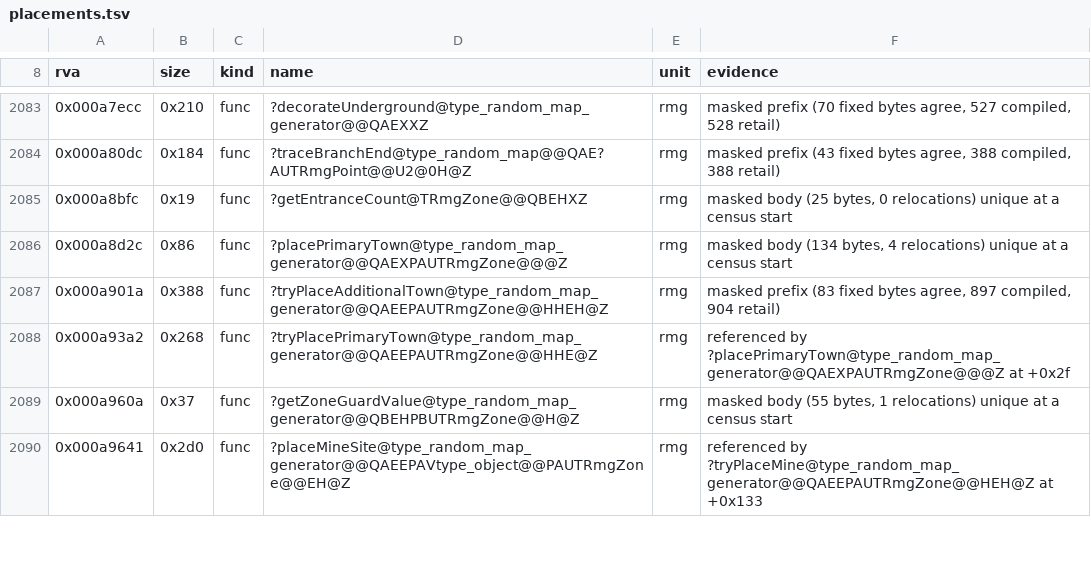
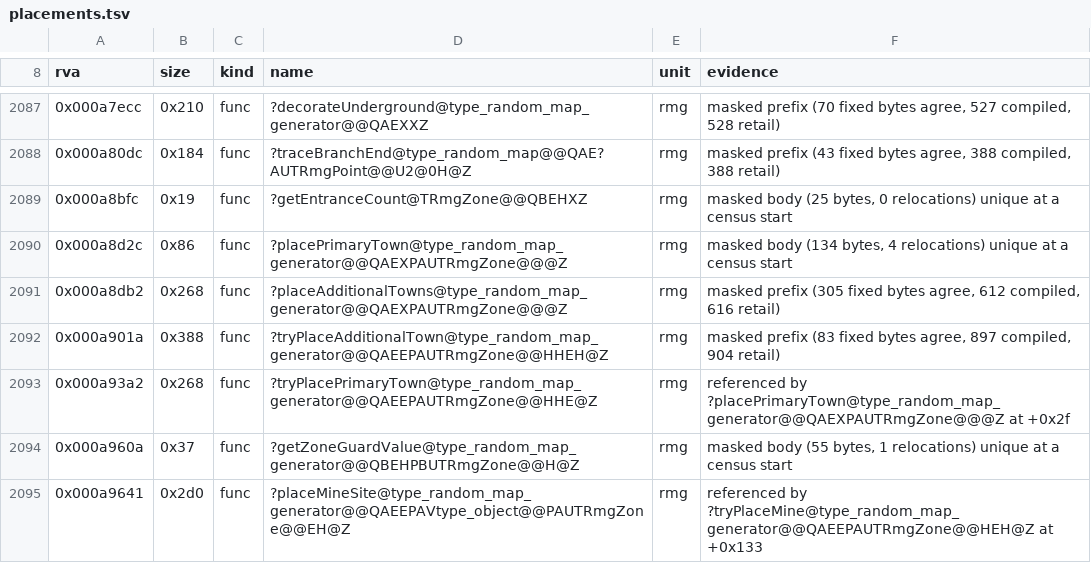
Before and after one commit to Simontwice/homm3-decomp, a TSV file: config/retail/h3maped/placements.tsv, drawn as a sheet; only a part is shown, gaps mark what is left out; the diff covers the shown part only.

Commit message:
Refresh scores and placements (Mac ledger included) after the rebase

```diff
--- a/config/retail/h3maped/placements.tsv
+++ b/config/retail/h3maped/placements.tsv
@@ -2086,2 +2090,3 @@ rva	size	kind	name	unit	evidence
 0x000a8d2c	0x86	func	?placePrimaryTown@type_random_map_generator@@QAEXPAUTRmgZone@@@Z	rmg	masked body (134 bytes, 4 relocations) unique at a census start
+0x000a8db2	0x268	func	?placeAdditionalTowns@type_random_map_generator@@QAEXPAUTRmgZone@@@Z	rmg	masked prefix (305 fixed bytes agree, 612 compiled, 616 retail)
 0x000a901a	0x388	func	?tryPlaceAdditionalTown@type_random_map_generator@@QAEEPAUTRmgZone@@HHEH@Z	rmg	masked prefix (83 fixed bytes agree, 897 compiled, 904 retail)
```
Also changed, not shown: 7 added rows and 4 edited cells elsewhere in this file, config/mac/match_baseline.tsv, config/match_baseline.h3maped.tsv, 3 other files.
